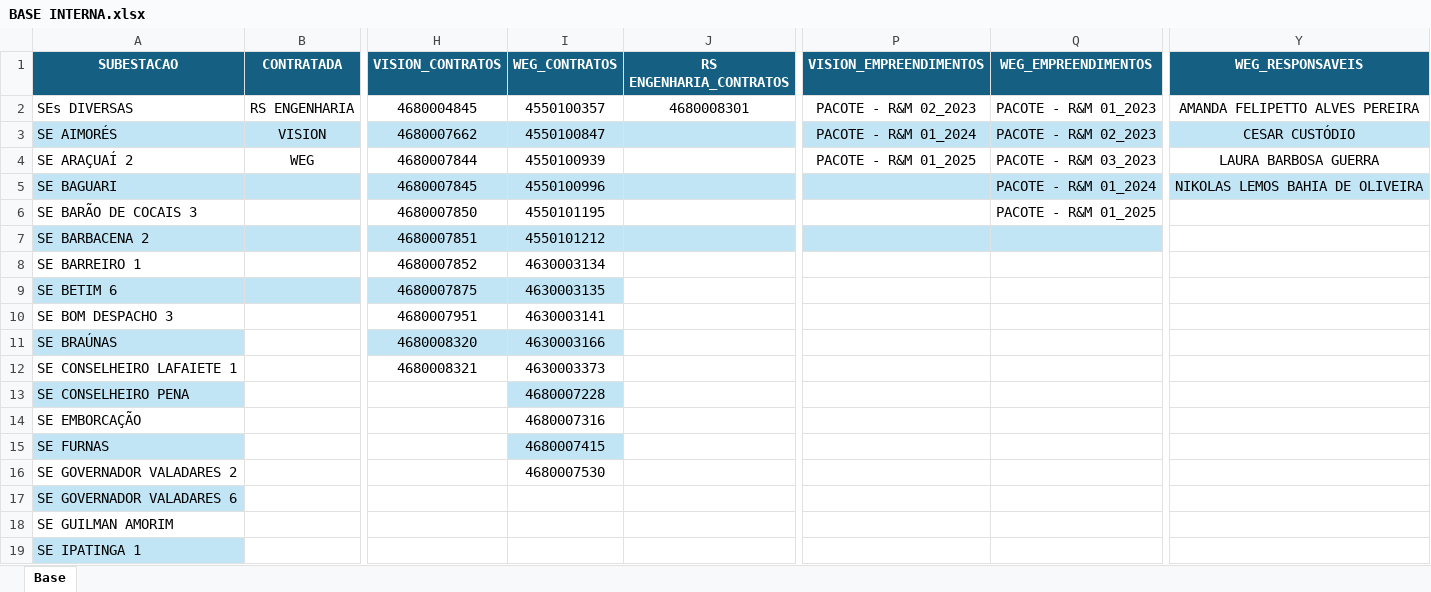
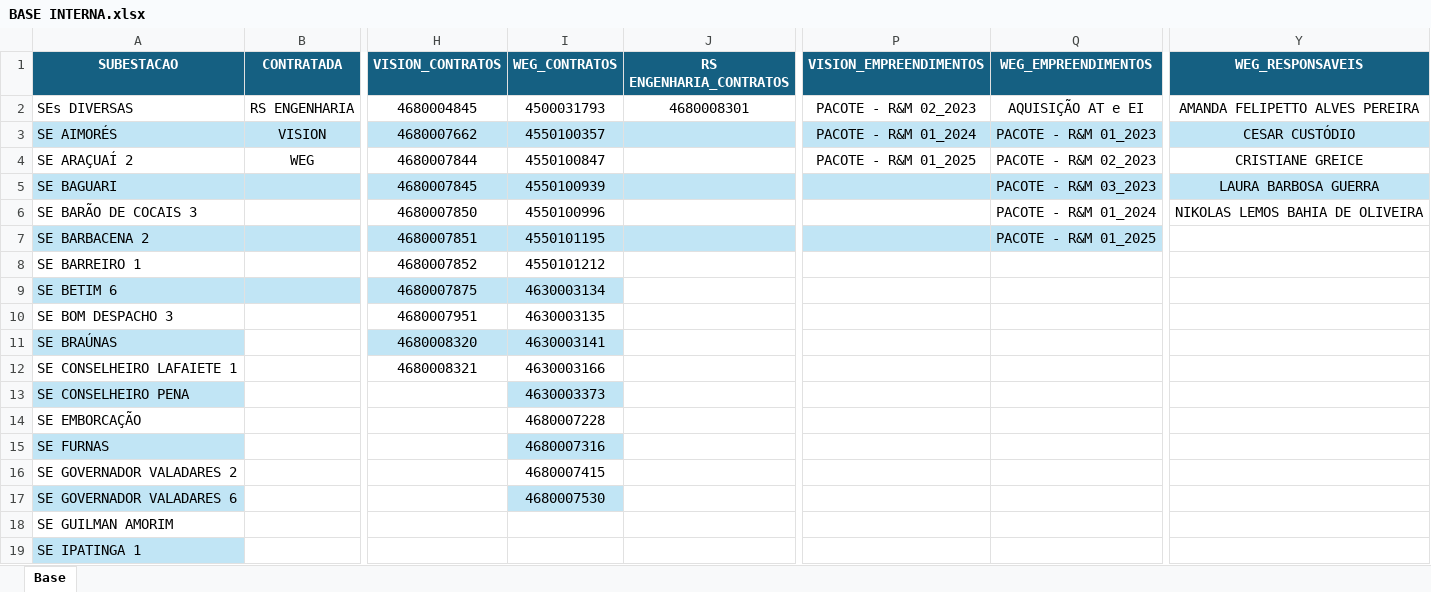
Before and after one commit to kildarymp-creator/GRD---EI-ET, an Excel workbook: BASE INTERNA.xlsx, sheet Base, drawn as a sheet; only a part is shown, gaps mark what is left out; values as stored, in another font and other column widths than the file's, no borders; the diff names each change by its address in the sheet, - before the commit and + after, or states it on an @@ line.

Commit message:
Add files via upload

```diff
--- a/BASE INTERNA.xlsx (sheet Base)
+++ b/BASE INTERNA.xlsx (sheet Base)
-I2 (WEG_CONTRATOS): 4550100357
+I2 (WEG_CONTRATOS): 4500031793
-Q2 (WEG_EMPREENDIMENTOS): PACOTE - R&M 01_2023
+Q2 (WEG_EMPREENDIMENTOS): AQUISIÇÃO AT e EI
-I3 (WEG_CONTRATOS): 4550100847
+I3 (WEG_CONTRATOS): 4550100357
-Q3 (WEG_EMPREENDIMENTOS): PACOTE - R&M 02_2023
+Q3 (WEG_EMPREENDIMENTOS): PACOTE - R&M 01_2023
-I4 (WEG_CONTRATOS): 4550100939
+I4 (WEG_CONTRATOS): 4550100847
-Q4 (WEG_EMPREENDIMENTOS): PACOTE - R&M 03_2023
+Q4 (WEG_EMPREENDIMENTOS): PACOTE - R&M 02_2023
-Y4 (WEG_RESPONSAVEIS): LAURA BARBOSA GUERRA
+Y4 (WEG_RESPONSAVEIS): CRISTIANE GREICE
-I5 (WEG_CONTRATOS): 4550100996
+I5 (WEG_CONTRATOS): 4550100939
-Q5 (WEG_EMPREENDIMENTOS): PACOTE - R&M 01_2024
+Q5 (WEG_EMPREENDIMENTOS): PACOTE - R&M 03_2023
-Y5 (WEG_RESPONSAVEIS): NIKOLAS LEMOS BAHIA DE OLIVEIRA
+Y5 (WEG_RESPONSAVEIS): LAURA BARBOSA GUERRA
-I6 (WEG_CONTRATOS): 4550101195
+I6 (WEG_CONTRATOS): 4550100996
-Q6 (WEG_EMPREENDIMENTOS): PACOTE - R&M 01_2025
+Q6 (WEG_EMPREENDIMENTOS): PACOTE - R&M 01_2024
-Y6 (WEG_RESPONSAVEIS): (empty)
+Y6 (WEG_RESPONSAVEIS): NIKOLAS LEMOS BAHIA DE OLIVEIRA
-I7 (WEG_CONTRATOS): 4550101212
+I7 (WEG_CONTRATOS): 4550101195
-Q7 (WEG_EMPREENDIMENTOS): (empty)
+Q7 (WEG_EMPREENDIMENTOS): PACOTE - R&M 01_2025
-I8 (WEG_CONTRATOS): 4630003134
+I8 (WEG_CONTRATOS): 4550101212
-I9 (WEG_CONTRATOS): 4630003135
+I9 (WEG_CONTRATOS): 4630003134
-I10 (WEG_CONTRATOS): 4630003141
+I10 (WEG_CONTRATOS): 4630003135
-I11 (WEG_CONTRATOS): 4630003166
+I11 (WEG_CONTRATOS): 4630003141
-I12 (WEG_CONTRATOS): 4630003373
+I12 (WEG_CONTRATOS): 4630003166
-I13 (WEG_CONTRATOS): 4680007228
+I13 (WEG_CONTRATOS): 4630003373
-I14 (WEG_CONTRATOS): 4680007316
+I14 (WEG_CONTRATOS): 4680007228
-I15 (WEG_CONTRATOS): 4680007415
+I15 (WEG_CONTRATOS): 4680007316
-I16 (WEG_CONTRATOS): 4680007530
+I16 (WEG_CONTRATOS): 4680007415
-I17 (WEG_CONTRATOS): (empty)
+I17 (WEG_CONTRATOS): 4680007530
-I17 fill: none
+I17 fill: #C1E5F5
```
